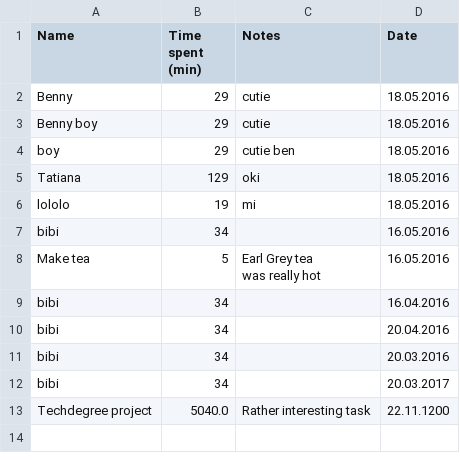
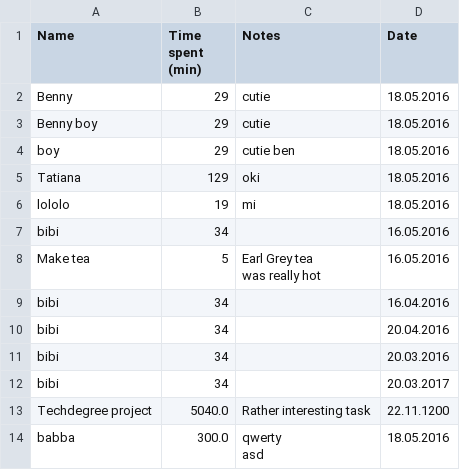
Before and after one commit to vasilty/work_log, a CSV file: work_log.csv, drawn as a sheet.

```diff
--- a/work_log.csv
+++ b/work_log.csv
@@ -15 +15,4 @@ bibi,34,,20.03.2017
 Techdegree project,5040.0,Rather interesting task,22.11.1200
+babba,300.0,"qwerty
+
+asd",18.05.2016
```
Also changed, not shown: 1 other file.
